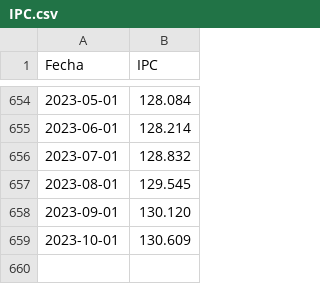
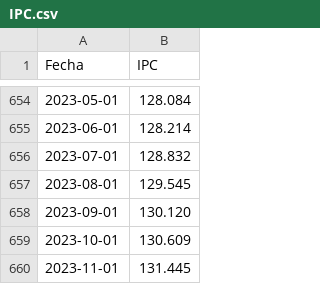
Before and after one commit to lapanquecita/cuenta-publica, a CSV file: IPC.csv, drawn as a sheet; only a part is shown, gaps mark what is left out.

Commit message:
Update IPC.csv

```diff
--- a/IPC.csv
+++ b/IPC.csv
@@ -659 +659,2 @@ Fecha,IPC
 2023-10-01,130.609
+2023-11-01,131.445
```
